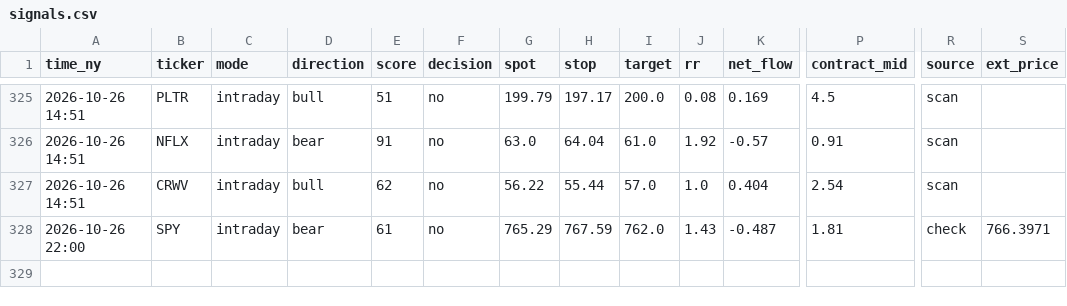
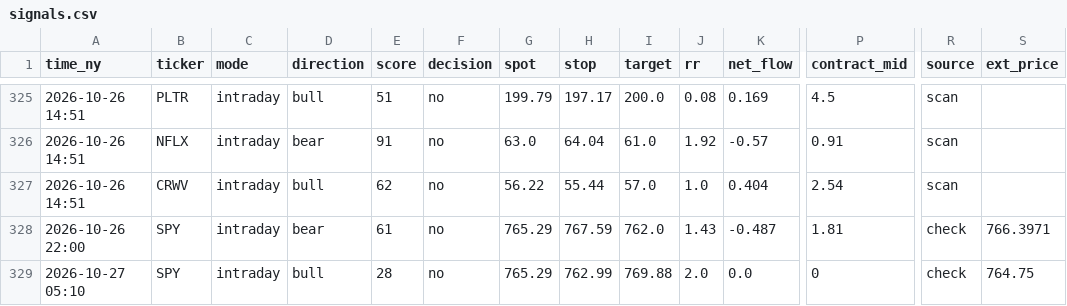
Before and after one commit to asrarabha8-cmyk/macdscanner, a CSV file: flow_confirm/data/signals.csv, drawn as a sheet; only a part is shown, gaps mark what is left out; rows hold the shown columns only; the diff names each change by its address in the sheet, - before the commit and + after, or states it on an @@ line.

Commit message:
flow check 2026-10-27

```diff
--- a/flow_confirm/data/signals.csv
+++ b/flow_confirm/data/signals.csv
+row 329: 2026-10-27 05:10 | SPY | intraday | bull | 28 | no | 765.29 | 762.99 | 769.88 | 2.0 | 0.0 | 0 | check | 764.75
```
Also changed, not shown: 2 other files.
